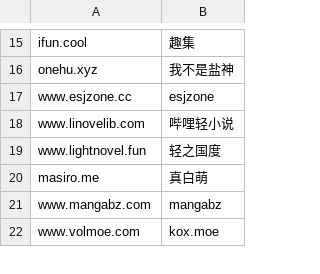
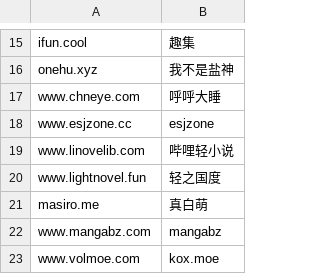
Before and after one commit to nibazshab/shu, a CSV file: nav.csv, drawn as a sheet; only a part is shown, gaps mark what is left out; the diff names each change by its address in the sheet, - before the commit and + after, or states it on an @@ line.

Commit message:
Update nav.csv

```diff
--- a/nav.csv
+++ b/nav.csv
+row 17: www.chneye.com | 呼呼大睡
```
